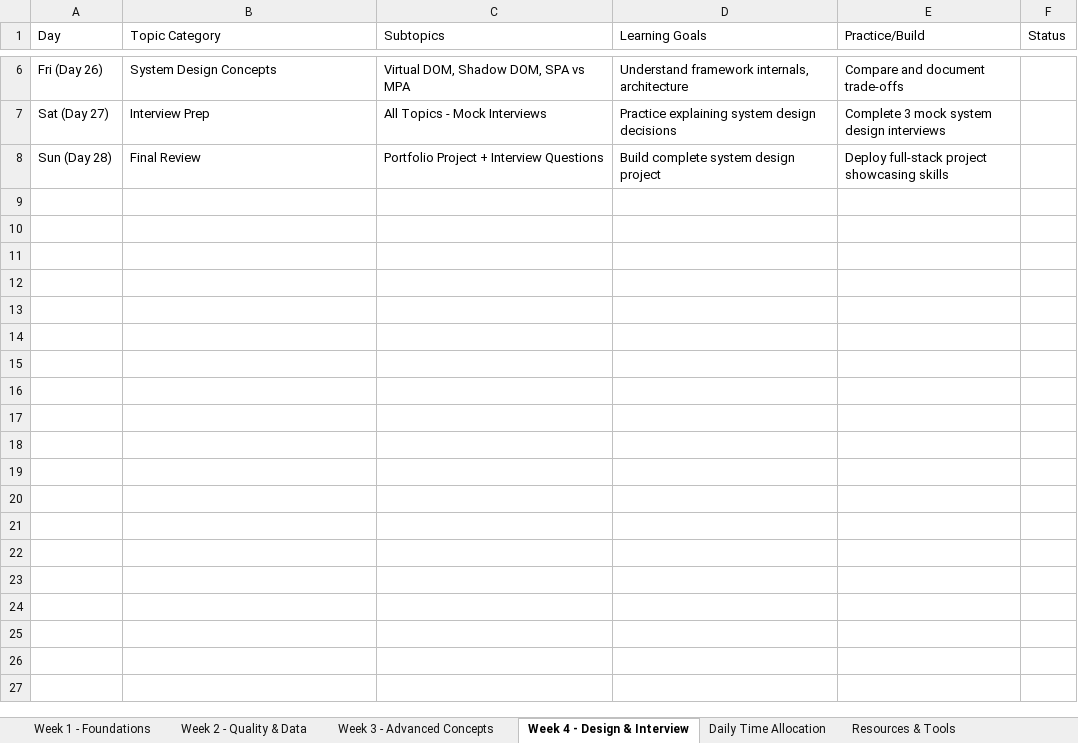
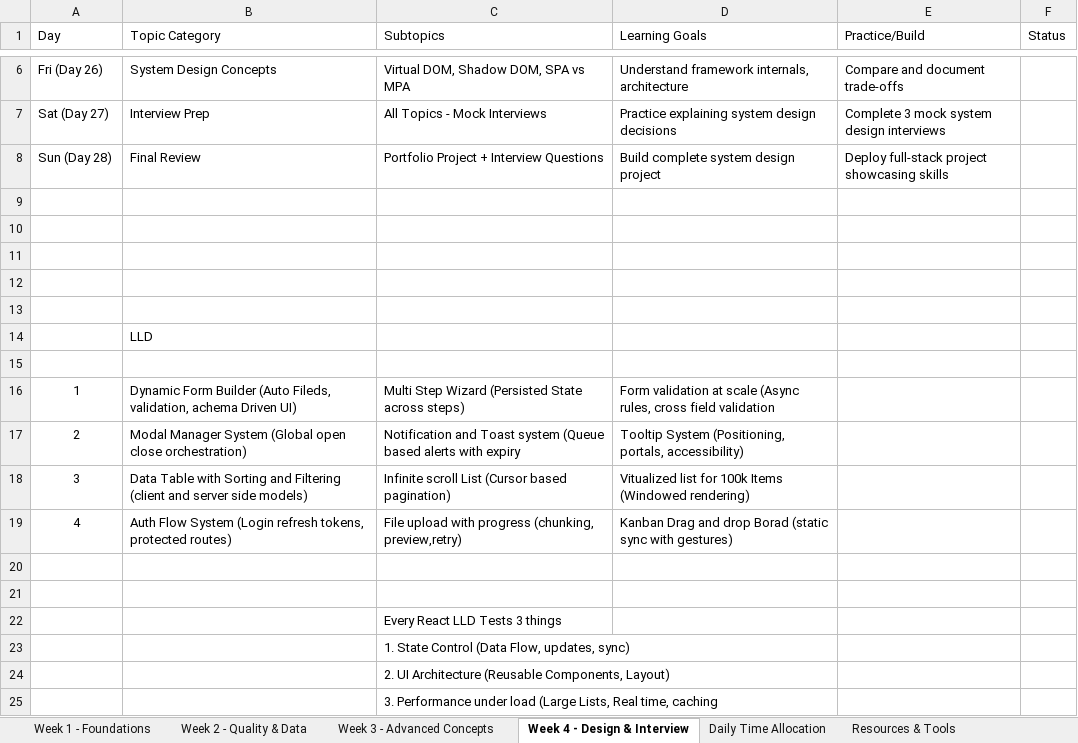
Before and after one commit to mdmohsanul/System_Design, an Excel workbook: Roadmap.xlsx, sheet Week 4 - Design & Interview, drawn as a sheet; only a part is shown, gaps mark what is left out; values as stored, in another font and other column widths than the file's, no borders; the diff names each change by its address in the sheet, - before the commit and + after, or states it on an @@ line.

```diff
--- a/Roadmap.xlsx (sheet Week 4 - Design & Interview)
+++ b/Roadmap.xlsx (sheet Week 4 - Design & Interview)
+row 9: (empty)
+row 10: (empty)
+row 11: (empty)
+row 12: (empty)
+row 13: (empty)
+row 14:  | LLD
+row 15: (empty)
+row 16: 1 | Dynamic Form Builder (Auto Fileds, validation, achema Driven UI) | Multi Step Wizard (Persisted State across steps) | Form validation at scale (Async rules, cross field validation
+row 17: 2 | Modal Manager System (Global open close orchestration) | Notification and Toast system (Queue based alerts with expiry | Tooltip System (Positioning, portals, accessibility)
+row 18: 3 | Data Table with Sorting and Filtering (client and server side models) | Infinite scroll List (Cursor based pagination) | Vitualized list for 100k Items (Windowed rendering)
+row 19: 4 | Auth Flow System (Login refresh tokens, protected routes) | File upload with progress (chunking, preview,retry) | Kanban Drag and drop Borad (static sync with gestures)
+row 20: (empty)
+row 21: (empty)
+row 22:  |  | Every React LLD Tests 3 things
+row 23:  |  | 1. State Control (Data Flow, updates, sync)
+row 24:  |  | 2. UI Architecture (Reusable Components, Layout)
+row 25:  |  | 3. Performance under load (Large Lists, Real time, caching
```
Also changed, not shown: 5 other files.
